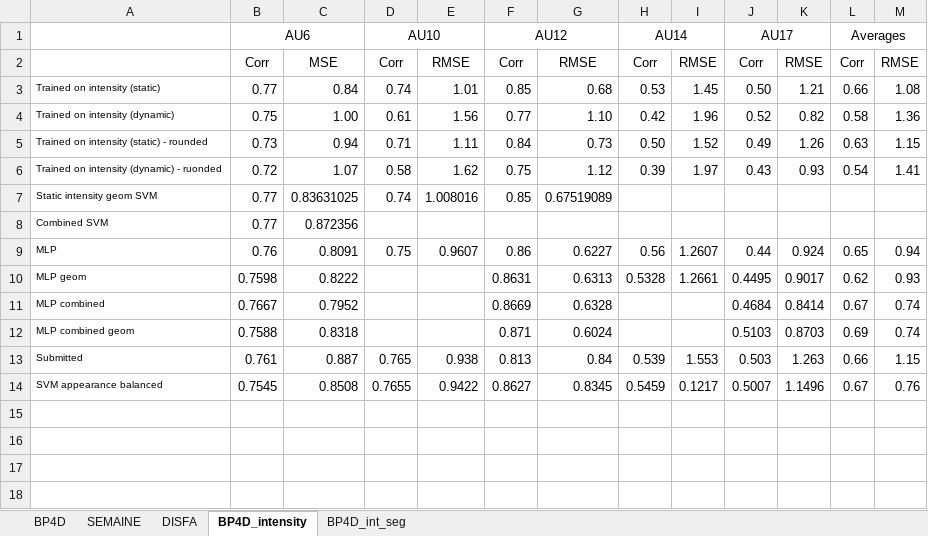
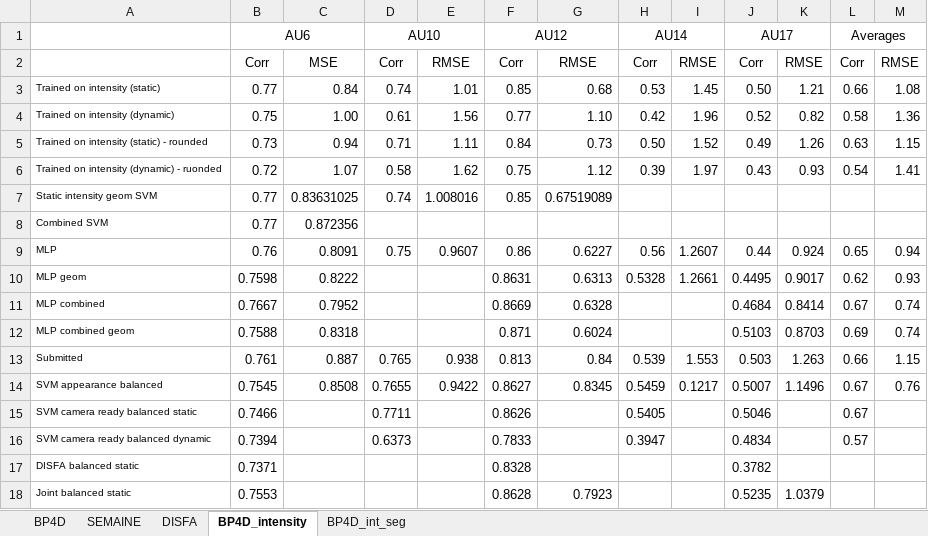
Before and after one commit to TadasBaltrusaitis/FERA-2015, an Excel workbook: results_v2.xlsx, sheet BP4D_intensity, drawn as a sheet; values as stored, in another font and other column widths than the file's, no borders; conditional formats not drawn; the diff names each change by its address in the sheet, - before the commit and + after, or states it on an @@ line.

```diff
--- a/results_v2.xlsx (sheet BP4D_intensity)
+++ b/results_v2.xlsx (sheet BP4D_intensity)
+row 15: SVM camera ready balanced static | 0.7466 |  | 0.7711 |  | 0.8626 |  | 0.5405 |  | 0.5046 |  | 0.67
+row 16: SVM camera ready balanced dynamic | 0.7394 |  | 0.6373 |  | 0.7833 |  | 0.3947 |  | 0.4834 |  | 0.57
+row 17: DISFA balanced static | 0.7371 |  |  |  | 0.8328 |  |  |  | 0.3782
+row 18: Joint balanced static | 0.7553 |  |  |  | 0.8628 | 0.7923 |  |  | 0.5235 | 1.0379
```
Also changed, not shown: sheet BP4D, sheet SEMAINE, sheet DISFA, sheet BP4D_int_seg.
